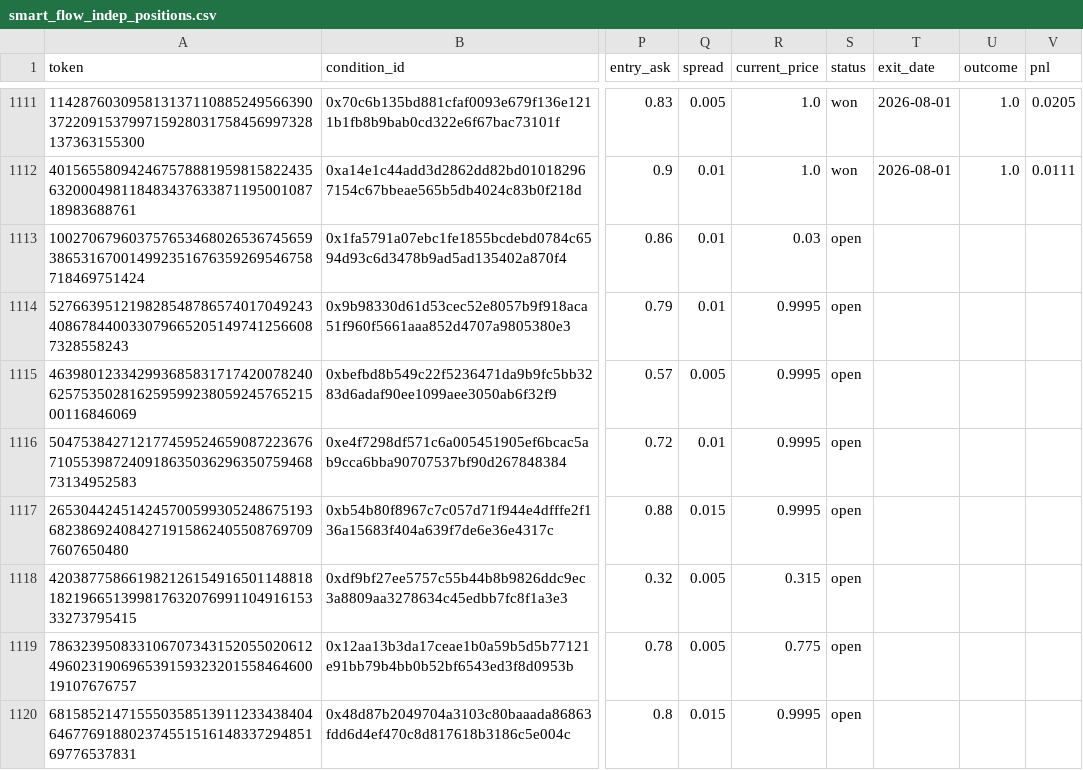
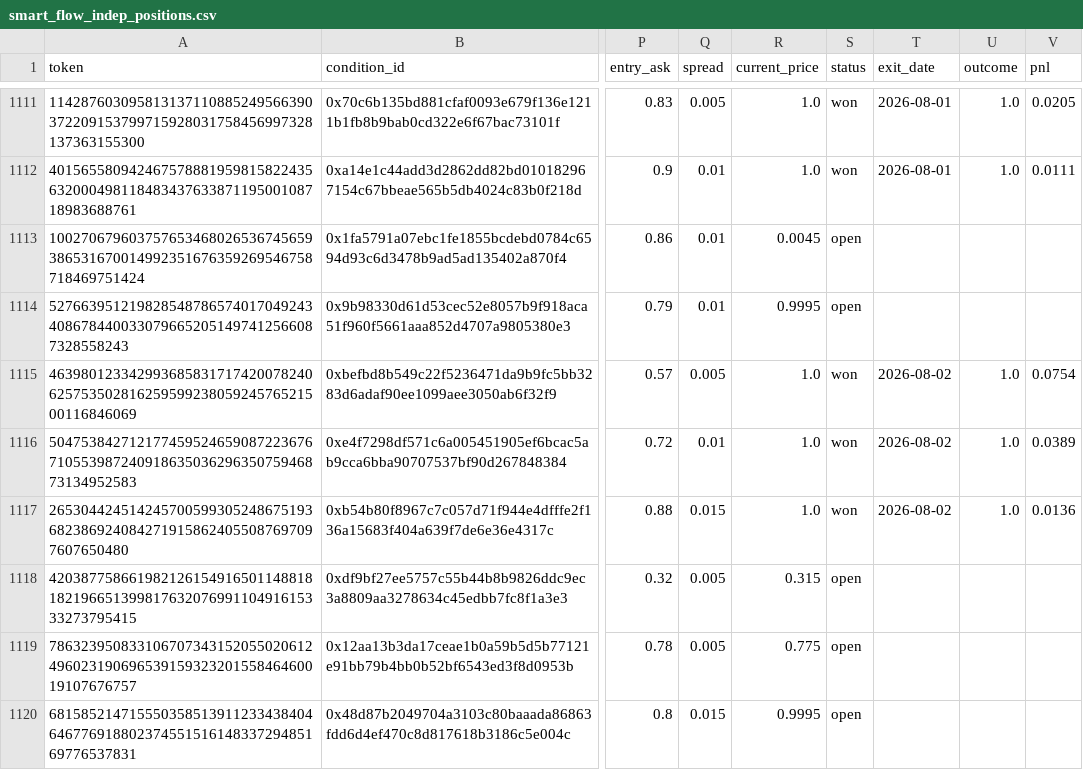
Before and after one commit to skanderbellil/Bayes-ically-Rich, a CSV file: data/paper_trade/smart_flow_indep_positions.csv, drawn as a sheet; only a part is shown, gaps mark what is left out; the diff covers the shown part only; the diff names each change by its address in the sheet, - before the commit and + after, or states it on an @@ line.

Commit message:
paper-trade: update 2026-08-02_07:17

```diff
--- a/data/paper_trade/smart_flow_indep_positions.csv
+++ b/data/paper_trade/smart_flow_indep_positions.csv
-R1113 (current_price): 0.03
+R1113 (current_price): 0.0045
-R1115:R1117 (current_price): 0.9995
+R1115:R1117 (current_price): 1.0
-S1115:S1117 (status): open
+S1115:S1117 (status): won
-T1115:T1117 (exit_date): (empty)
+T1115:T1117 (exit_date): 2026-08-02
-U1115:U1117 (outcome): (empty)
+U1115:U1117 (outcome): 1.0
-V1115 (pnl): (empty)
+V1115 (pnl): 0.0754
-V1116 (pnl): (empty)
+V1116 (pnl): 0.0389
-V1117 (pnl): (empty)
+V1117 (pnl): 0.0136
```
Also changed, not shown: 1 added row and 153 edited cells elsewhere in this file, data/paper_trade/bankroll_summary.csv, data/paper_trade/regime_positions.csv, 12 other files.
